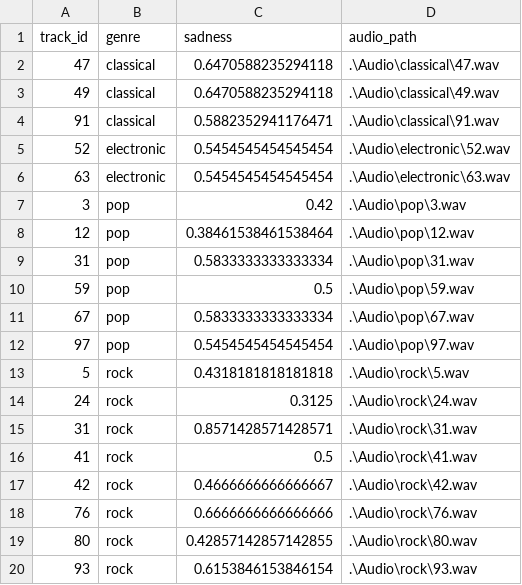
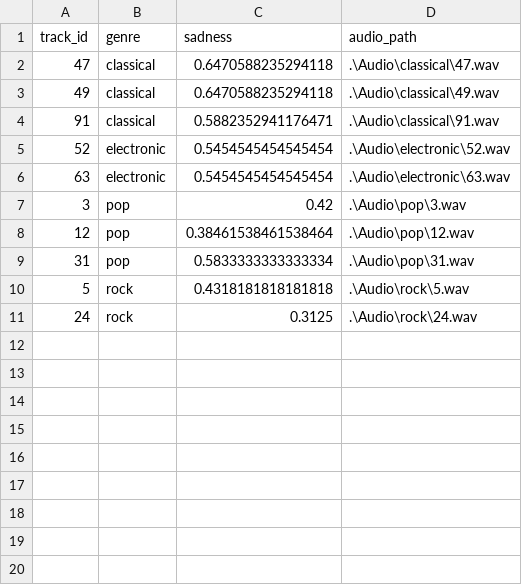
Before and after one commit to Haniah164/Expra, a CSV file: sadness_tracks.csv, drawn as a sheet; the diff names each change by its address in the sheet, - before the commit and + after, or states it on an @@ line.

```diff
--- a/sadness_tracks.csv
+++ b/sadness_tracks.csv
-row 10: 59 | pop | 0.5 | .\Audio\pop\59.wav
-row 11: 67 | pop | 0.5833333333333334 | .\Audio\pop\67.wav
-row 12: 97 | pop | 0.5454545454545454 | .\Audio\pop\97.wav
-row 15: 31 | rock | 0.8571428571428571 | .\Audio\rock\31.wav
-row 16: 41 | rock | 0.5 | .\Audio\rock\41.wav
-row 17: 42 | rock | 0.4666666666666667 | .\Audio\rock\42.wav
-row 18: 76 | rock | 0.6666666666666666 | .\Audio\rock\76.wav
-row 19: 80 | rock | 0.42857142857142855 | .\Audio\rock\80.wav
-row 20: 93 | rock | 0.6153846153846154 | .\Audio\rock\93.wav
```
Also changed, not shown: joyful_activation_tracks.csv, tension_tracks.csv, 1 other file.
